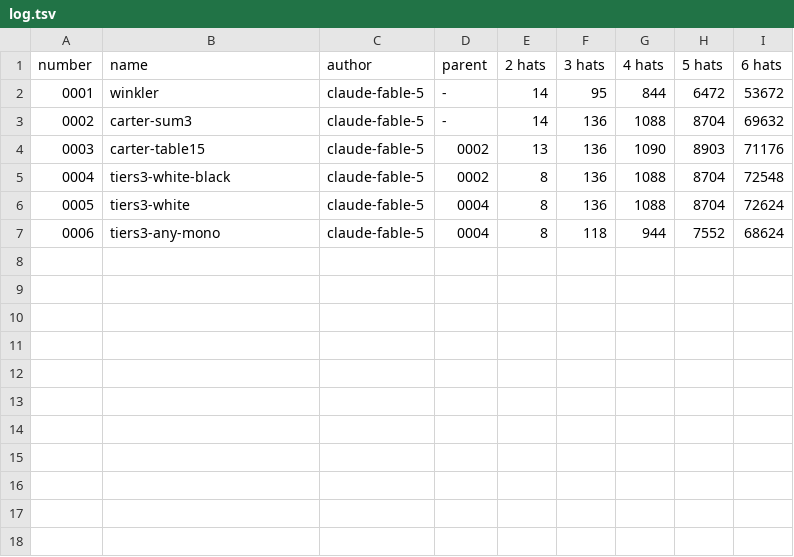
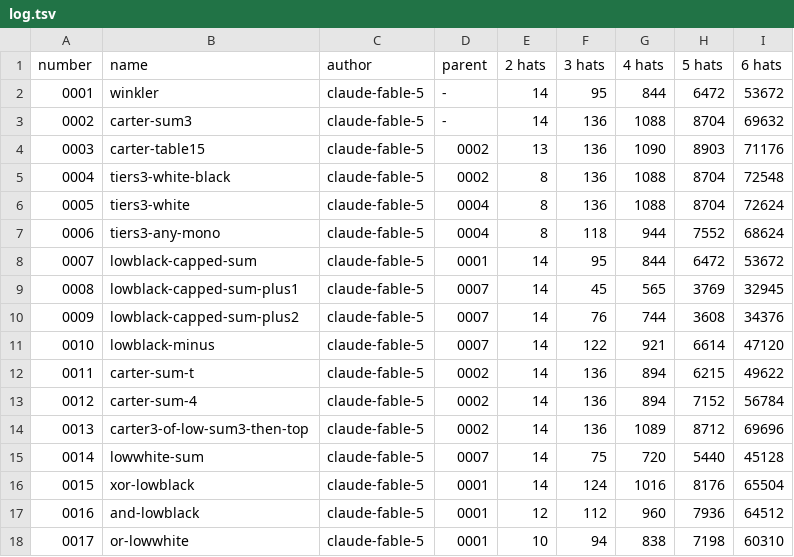
Before and after one commit to douzebis/blog.atlant.is, a TSV file: research/hats/players/candidates/log.tsv, drawn as a sheet.

```diff
--- a/research/hats/players/candidates/log.tsv
+++ b/research/hats/players/candidates/log.tsv
@@ -7 +7,12 @@ number	name	author	parent	2 hats	3 hats	4 hats	5 hats	6 hats
 0006	tiers3-any-mono	claude-fable-5	0004	8	118	944	7552	68624
+0007	lowblack-capped-sum	claude-fable-5	0001	14	95	844	6472	53672
+0008	lowblack-capped-sum-plus1	claude-fable-5	0007	14	45	565	3769	32945
+0009	lowblack-capped-sum-plus2	claude-fable-5	0007	14	76	744	3608	34376
+0010	lowblack-minus	claude-fable-5	0007	14	122	921	6614	47120
+0011	carter-sum-t	claude-fable-5	0002	14	136	894	6215	49622
+0012	carter-sum-4	claude-fable-5	0002	14	136	894	7152	56784
+0013	carter3-of-low-sum3-then-top	claude-fable-5	0002	14	136	1089	8712	69696
+0014	lowwhite-sum	claude-fable-5	0007	14	75	720	5440	45128
+0015	xor-lowblack	claude-fable-5	0001	14	124	1016	8176	65504
+0016	and-lowblack	claude-fable-5	0001	12	112	960	7936	64512
+0017	or-lowwhite	claude-fable-5	0001	10	94	838	7198	60310
```
Also changed, not shown: research/hats/players/candidates/meta.tsv, 11 other files.
